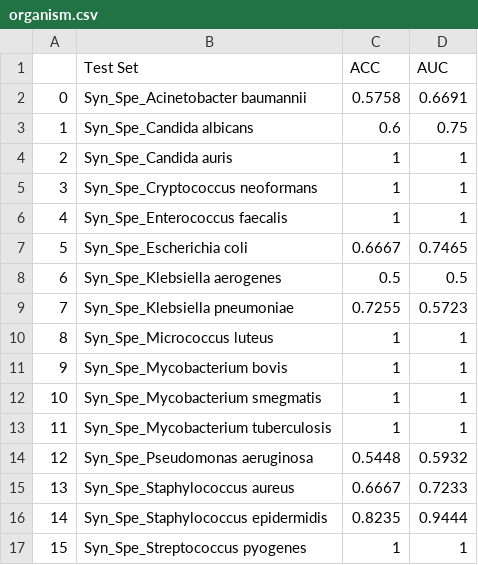
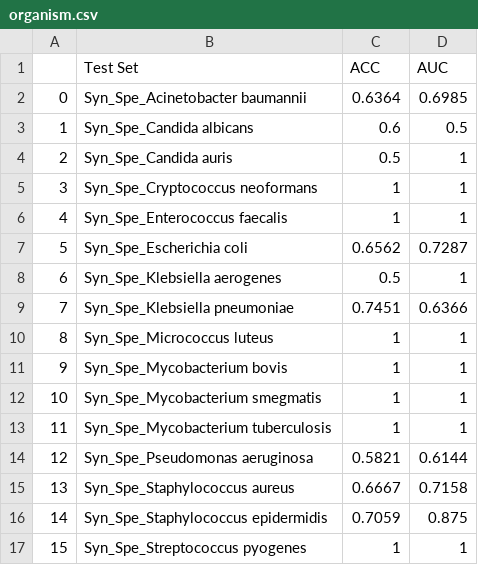
Before and after one commit to mkfzdmr/Synergistic-Effect-Prediction-AMP-and-Antimicrobial-Agents, a CSV file: results/loocv/organism.csv, drawn as a sheet.

```diff
--- a/results/loocv/organism.csv
+++ b/results/loocv/organism.csv
@@ -1,10 +1,10 @@
 ,Test Set,ACC,AUC
-0,Syn_Spe_Acinetobacter baumannii,0.5758,0.6691
-1,Syn_Spe_Candida albicans,0.6,0.75
-2,Syn_Spe_Candida auris,1,1
+0,Syn_Spe_Acinetobacter baumannii,0.6364,0.6985
+1,Syn_Spe_Candida albicans,0.6,0.5
+2,Syn_Spe_Candida auris,0.5,1
 3,Syn_Spe_Cryptococcus neoformans,1,1
 4,Syn_Spe_Enterococcus faecalis,1,1
-5,Syn_Spe_Escherichia coli,0.6667,0.7465
-6,Syn_Spe_Klebsiella aerogenes,0.5,0.5
-7,Syn_Spe_Klebsiella pneumoniae,0.7255,0.5723
+5,Syn_Spe_Escherichia coli,0.6562,0.7287
+6,Syn_Spe_Klebsiella aerogenes,0.5,1
+7,Syn_Spe_Klebsiella pneumoniae,0.7451,0.6366
 8,Syn_Spe_Micrococcus luteus,1,1
@@ -13,5 +13,5 @@
 11,Syn_Spe_Mycobacterium tuberculosis,1,1
-12,Syn_Spe_Pseudomonas aeruginosa,0.5448,0.5932
-13,Syn_Spe_Staphylococcus aureus,0.6667,0.7233
-14,Syn_Spe_Staphylococcus epidermidis,0.8235,0.9444
+12,Syn_Spe_Pseudomonas aeruginosa,0.5821,0.6144
+13,Syn_Spe_Staphylococcus aureus,0.6667,0.7158
+14,Syn_Spe_Staphylococcus epidermidis,0.7059,0.875
 15,Syn_Spe_Streptococcus pyogenes,1,1
```
Also changed, not shown: results/loocv/drug_Class.csv.
